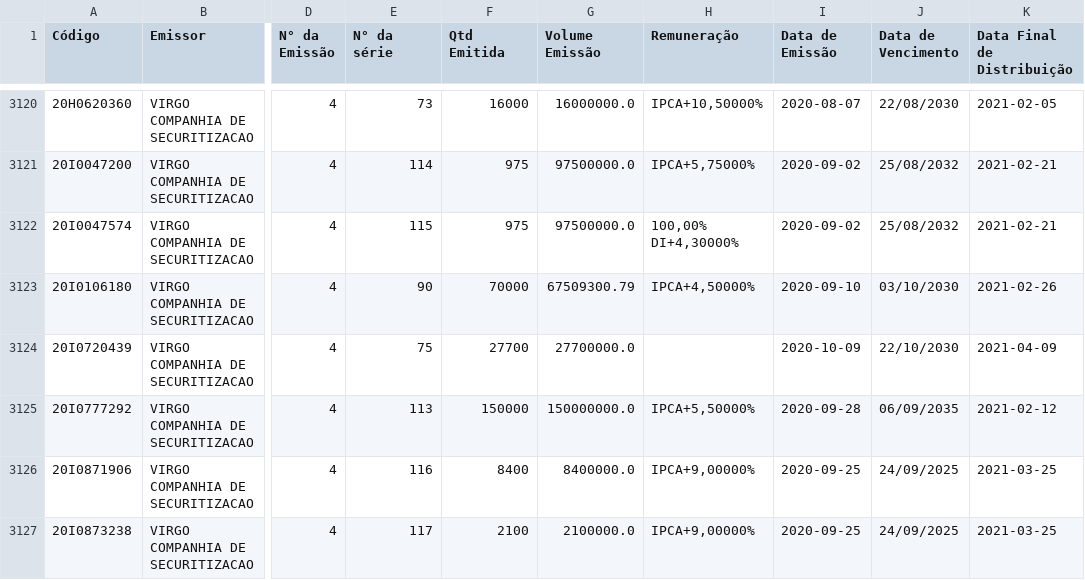
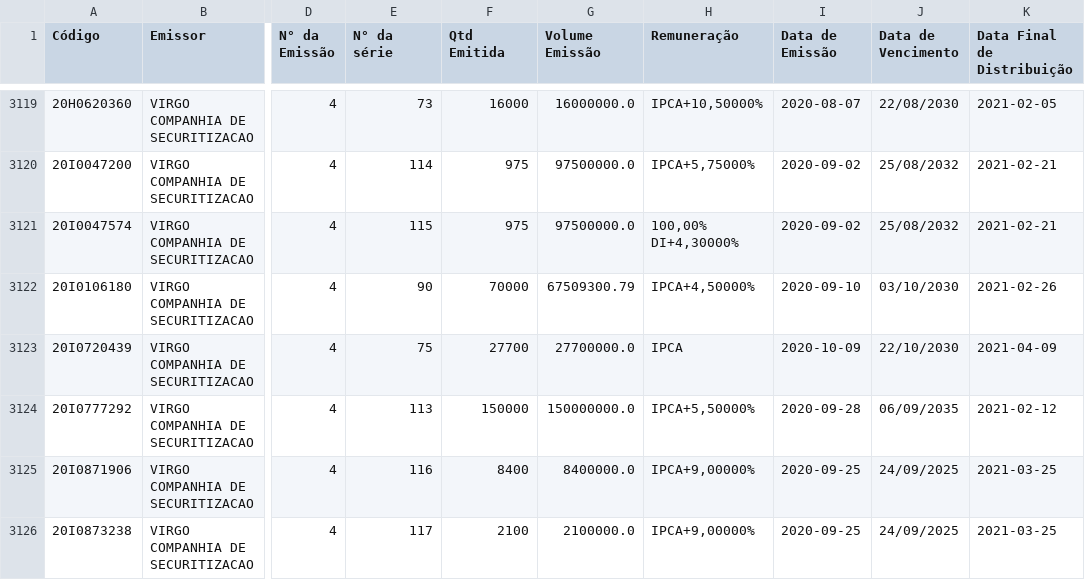
Before and after one commit to moderfla/scraper_cri_cetip, a CSV file: emissoes_cri.csv, drawn as a sheet; only a part is shown, gaps mark what is left out; addresses are those after the commit; the diff covers the shown part only; the diff names each change by its address in the sheet, - before the commit and + after, or states it on an @@ line.

```diff
--- a/emissoes_cri.csv
+++ b/emissoes_cri.csv
-H3123 (Remuneração): (empty)
+H3123 (Remuneração): IPCA
```
Also changed, not shown: 2 added rows, 2 removed rows and 3 edited cells elsewhere in this file, 1 other file.
